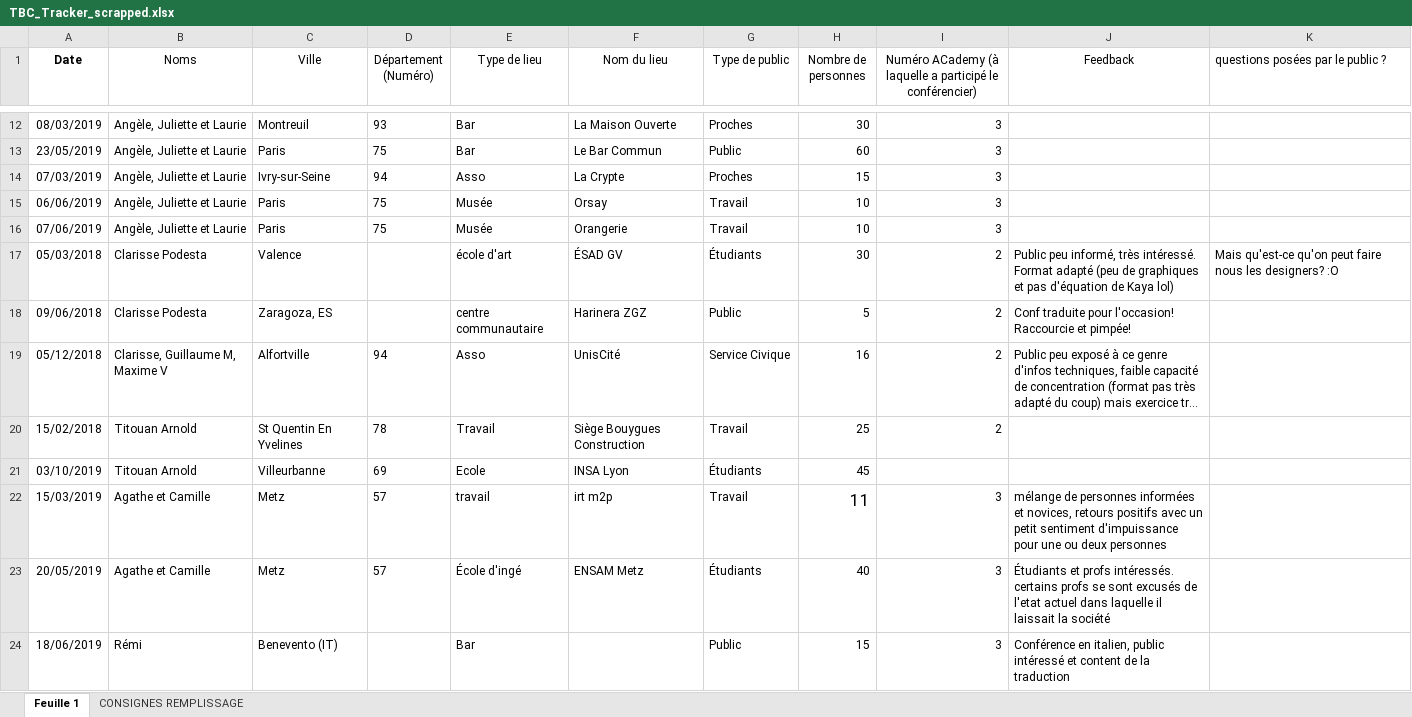
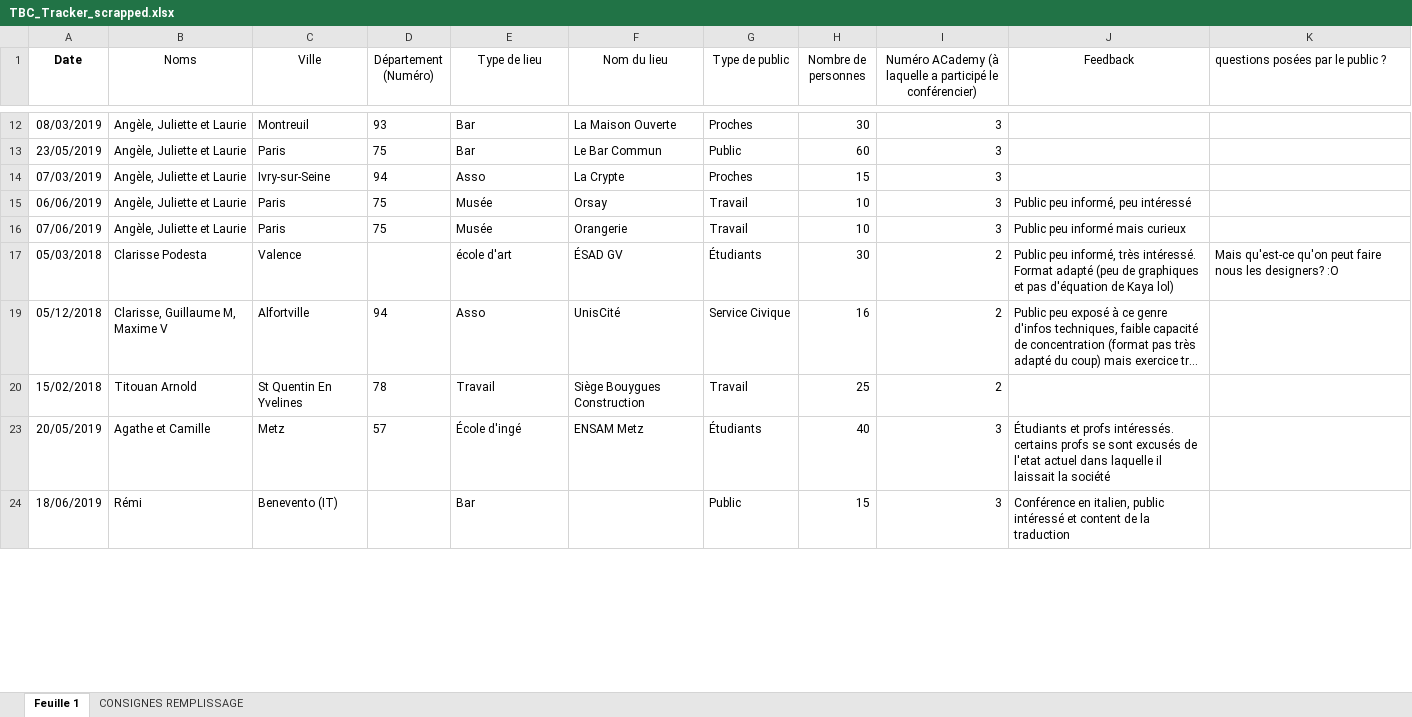
Before and after one commit to RemiMahmoud/TBC-tracks, an Excel workbook: data/TBC_Tracker_scrapped.xlsx, sheet Feuille 1, drawn as a sheet; only a part is shown, gaps mark what is left out; long unchanged cells end in …; values as stored, in another font and other column widths than the file's, no borders; charts and pictures not drawn; removed rows and columns are numbered as before the commit, all else as after; the diff covers the shown part only; the diff names each change by its address in the sheet, - before the commit and + after, or states it on an @@ line.

```diff
--- a/data/TBC_Tracker_scrapped.xlsx (sheet Feuille 1)
+++ b/data/TBC_Tracker_scrapped.xlsx (sheet Feuille 1)
-J15 (Feedback): (empty)
+J15 (Feedback): Public peu informé, peu intéressé
-J16 (Feedback): (empty)
+J16 (Feedback): Public peu informé mais curieux
@@ row 18 hidden: 09/06/2018 | Clarisse Podesta | Zaragoza, ES |  | centre communautaire | Harinera ZGZ | Public | 5 | 2 | Conf traduite pour l'occasion! Raccourcie et pimpée! @@
@@ row 21 hidden: 03/10/2019 | Titouan Arnold | Villeurbanne | 69 | Ecole | INSA Lyon | Étudiants | 45 @@
@@ row 22 hidden: 15/03/2019 | Agathe et Camille | Metz | 57 | travail | irt m2p | Travail | 11 | 3 | mélange de personnes informées et novices, retours positifs avec un petit sentiment d'impuissance pour une ou deux personnes @@
```
Also changed, not shown: 8 added rows and 2 hidden or unhidden rows elsewhere in this sheet, 5 other files.
